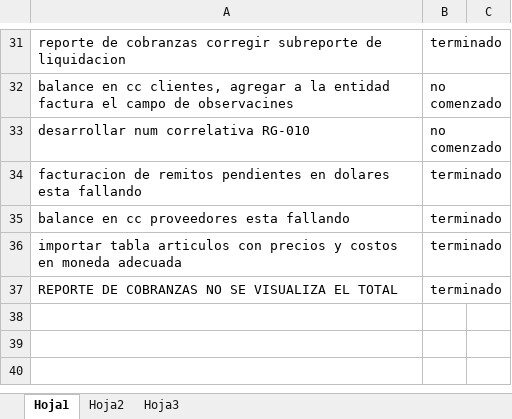
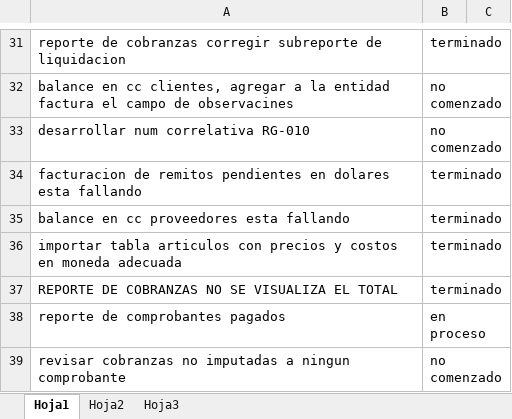
Before and after one commit to laureano23/bpApp, an Excel workbook: Backlog.xlsx, sheet Hoja1, drawn as a sheet; only a part is shown, gaps mark what is left out; values as stored, in another font and other column widths than the file's, no borders; conditional formats not drawn; the diff names each change by its address in the sheet, - before the commit and + after, or states it on an @@ line.

Commit message:
Reporte de comprobantes no pagados, se valoriza el reporte de articulos pedidos

```diff
--- a/Backlog.xlsx (sheet Hoja1)
+++ b/Backlog.xlsx (sheet Hoja1)
+row 38: reporte de comprobantes pagados | en proceso
+row 39: revisar cobranzas no imputadas a ningun comprobante | no comenzado
```
Also changed, not shown: 15 other files.
